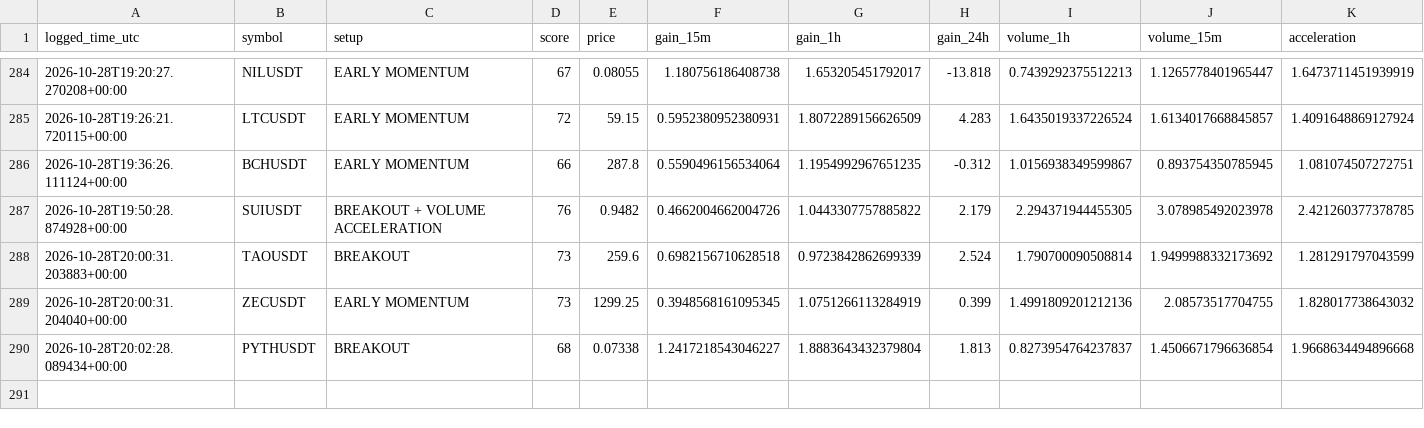
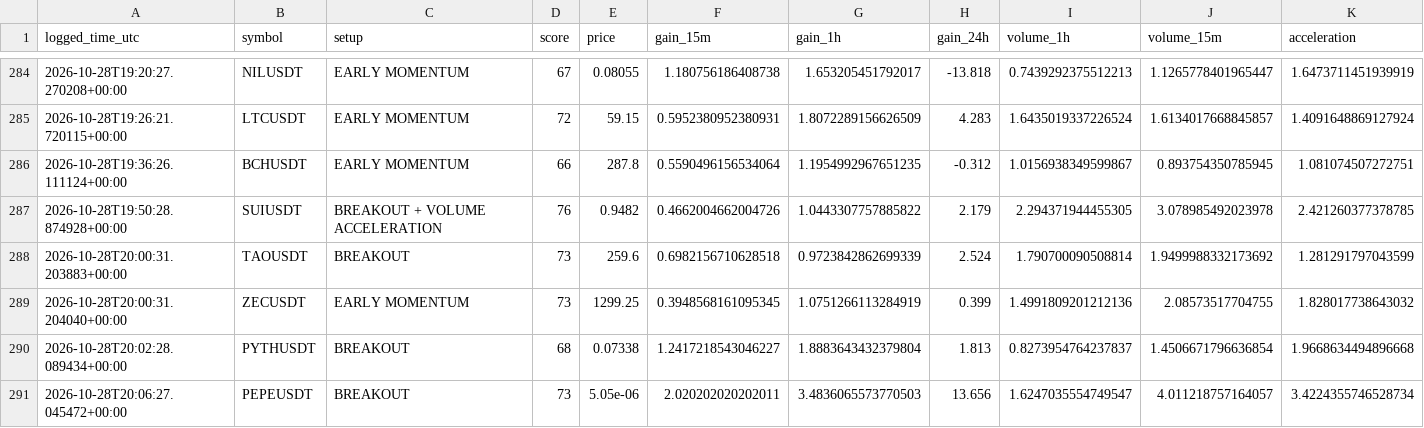
Before and after one commit to solom20232007/v7, a CSV file: early_watch_log_v7.csv, drawn as a sheet; only a part is shown, gaps mark what is left out; rows hold the shown columns only; the diff names each change by its address in the sheet, - before the commit and + after, or states it on an @@ line.

```diff
--- a/early_watch_log_v7.csv
+++ b/early_watch_log_v7.csv
+row 291: 2026-10-28T20:06:27.045472+00:00 | PEPEUSDT | BREAKOUT | 73 | 5.05e-06 | 2.020202020202011 | 3.4836065573770503 | 13.656 | 1.6247035554749547 | 4.011218757164057 | 3.4224355746528734
```
Also changed, not shown: early_scan_diagnostics_v7.csv, 1 other file.
